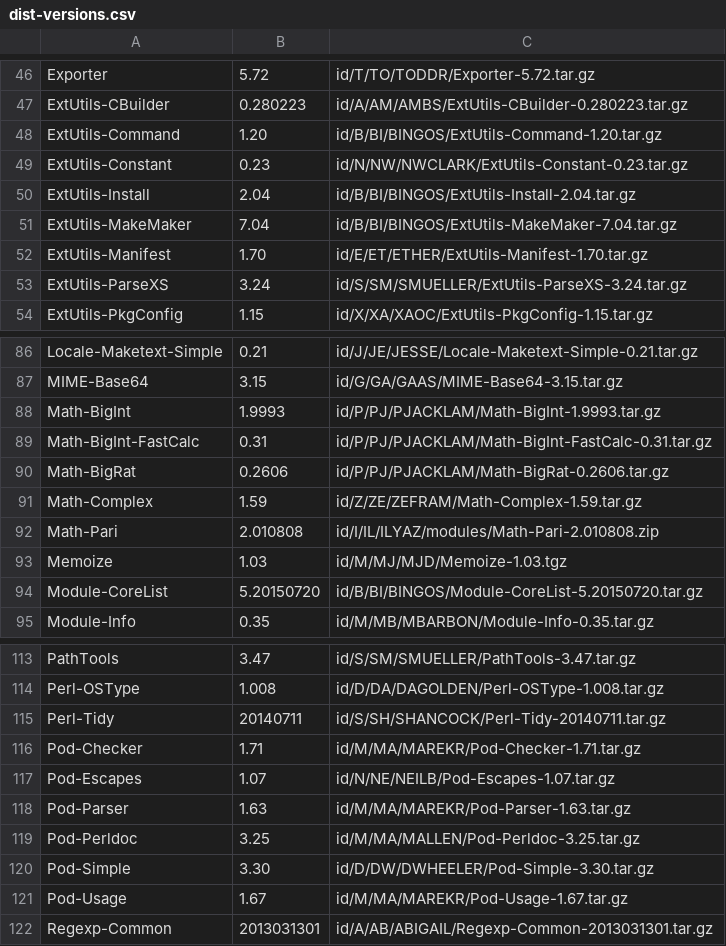
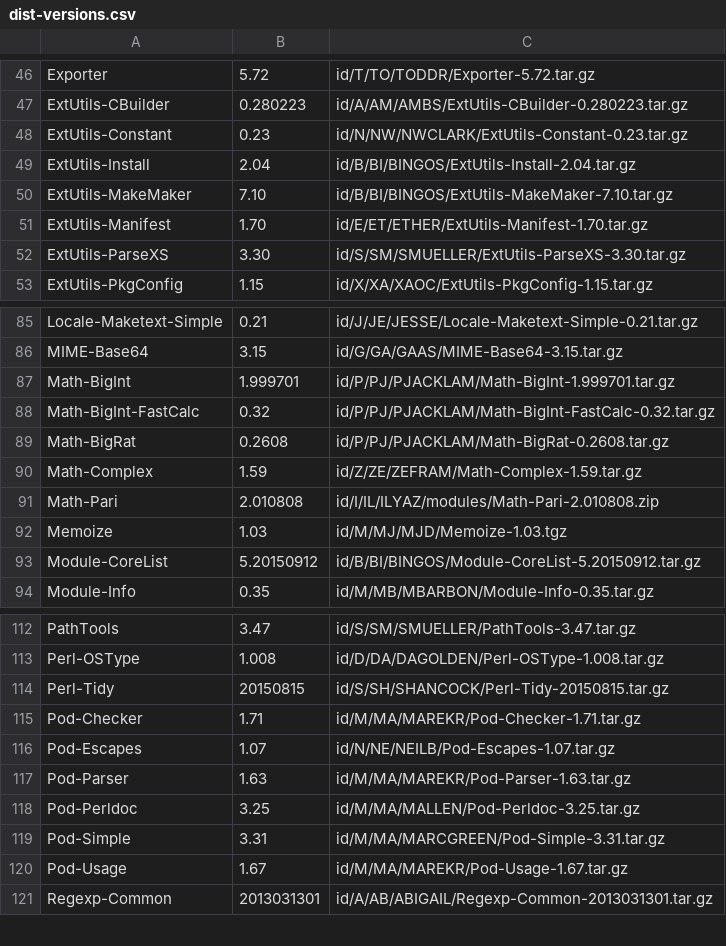
Before and after one commit to kentnl/Gentoo-Util-VirtualDepend, a CSV file: share/dist-versions.csv, drawn as a sheet; only a part is shown, gaps mark what is left out; the diff covers the shown part only.

```diff
--- a/share/dist-versions.csv
+++ b/share/dist-versions.csv
@@ -47,8 +47,7 @@ Exporter,5.72,id/T/TO/TODDR/Exporter-5.72.tar.gz
 ExtUtils-CBuilder,0.280223,id/A/AM/AMBS/ExtUtils-CBuilder-0.280223.tar.gz
-ExtUtils-Command,1.20,id/B/BI/BINGOS/ExtUtils-Command-1.20.tar.gz
 ExtUtils-Constant,0.23,id/N/NW/NWCLARK/ExtUtils-Constant-0.23.tar.gz
 ExtUtils-Install,2.04,id/B/BI/BINGOS/ExtUtils-Install-2.04.tar.gz
-ExtUtils-MakeMaker,7.04,id/B/BI/BINGOS/ExtUtils-MakeMaker-7.04.tar.gz
+ExtUtils-MakeMaker,7.10,id/B/BI/BINGOS/ExtUtils-MakeMaker-7.10.tar.gz
 ExtUtils-Manifest,1.70,id/E/ET/ETHER/ExtUtils-Manifest-1.70.tar.gz
-ExtUtils-ParseXS,3.24,id/S/SM/SMUELLER/ExtUtils-ParseXS-3.24.tar.gz
+ExtUtils-ParseXS,3.30,id/S/SM/SMUELLER/ExtUtils-ParseXS-3.30.tar.gz
 ExtUtils-PkgConfig,1.15,id/X/XA/XAOC/ExtUtils-PkgConfig-1.15.tar.gz
@@ -87,5 +86,5 @@ Locale-Maketext-Simple,0.21,id/J/JE/JESSE/Locale-Maketext-Simple-0.21.tar.gz
 MIME-Base64,3.15,id/G/GA/GAAS/MIME-Base64-3.15.tar.gz
-Math-BigInt,1.9993,id/P/PJ/PJACKLAM/Math-BigInt-1.9993.tar.gz
-Math-BigInt-FastCalc,0.31,id/P/PJ/PJACKLAM/Math-BigInt-FastCalc-0.31.tar.gz
-Math-BigRat,0.2606,id/P/PJ/PJACKLAM/Math-BigRat-0.2606.tar.gz
+Math-BigInt,1.999701,id/P/PJ/PJACKLAM/Math-BigInt-1.999701.tar.gz
+Math-BigInt-FastCalc,0.32,id/P/PJ/PJACKLAM/Math-BigInt-FastCalc-0.32.tar.gz
+Math-BigRat,0.2608,id/P/PJ/PJACKLAM/Math-BigRat-0.2608.tar.gz
 Math-Complex,1.59,id/Z/ZE/ZEFRAM/Math-Complex-1.59.tar.gz
@@ -93,3 +92,3 @@ Math-Pari,2.010808,id/I/IL/ILYAZ/modules/Math-Pari-2.010808.zip
 Memoize,1.03,id/M/MJ/MJD/Memoize-1.03.tgz
-Module-CoreList,5.20150720,id/B/BI/BINGOS/Module-CoreList-5.20150720.tar.gz
+Module-CoreList,5.20150912,id/B/BI/BINGOS/Module-CoreList-5.20150912.tar.gz
 Module-Info,0.35,id/M/MB/MBARBON/Module-Info-0.35.tar.gz
@@ -114,3 +113,3 @@ PathTools,3.47,id/S/SM/SMUELLER/PathTools-3.47.tar.gz
 Perl-OSType,1.008,id/D/DA/DAGOLDEN/Perl-OSType-1.008.tar.gz
-Perl-Tidy,20140711,id/S/SH/SHANCOCK/Perl-Tidy-20140711.tar.gz
+Perl-Tidy,20150815,id/S/SH/SHANCOCK/Perl-Tidy-20150815.tar.gz
 Pod-Checker,1.71,id/M/MA/MAREKR/Pod-Checker-1.71.tar.gz
@@ -119,3 +118,3 @@ Pod-Parser,1.63,id/M/MA/MAREKR/Pod-Parser-1.63.tar.gz
 Pod-Perldoc,3.25,id/M/MA/MALLEN/Pod-Perldoc-3.25.tar.gz
-Pod-Simple,3.30,id/D/DW/DWHEELER/Pod-Simple-3.30.tar.gz
+Pod-Simple,3.31,id/M/MA/MARCGREEN/Pod-Simple-3.31.tar.gz
 Pod-Usage,1.67,id/M/MA/MAREKR/Pod-Usage-1.67.tar.gz
```
Also changed, not shown: 10 edited cells elsewhere in this file, share/module-to-gentoo.csv, share/module-versions.csv.
